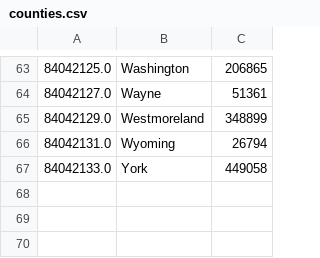
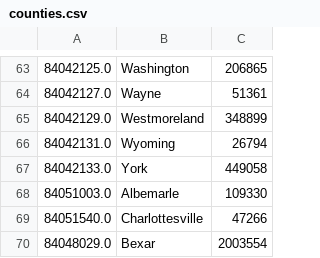
Before and after one commit to raymond-rishty/covid19-sepa, a CSV file: src/main/resources/counties.csv, drawn as a sheet; only a part is shown, gaps mark what is left out; the diff names each change by its address in the sheet, - before the commit and + after, or states it on an @@ line.

Commit message:
add counties

```diff
--- a/src/main/resources/counties.csv
+++ b/src/main/resources/counties.csv
+row 68: 84051003.0 | Albemarle | 109330
+row 69: 84051540.0 | Charlottesville | 47266
+row 70: 84048029.0 | Bexar | 2003554
```
Also changed, not shown: 29 other files.
